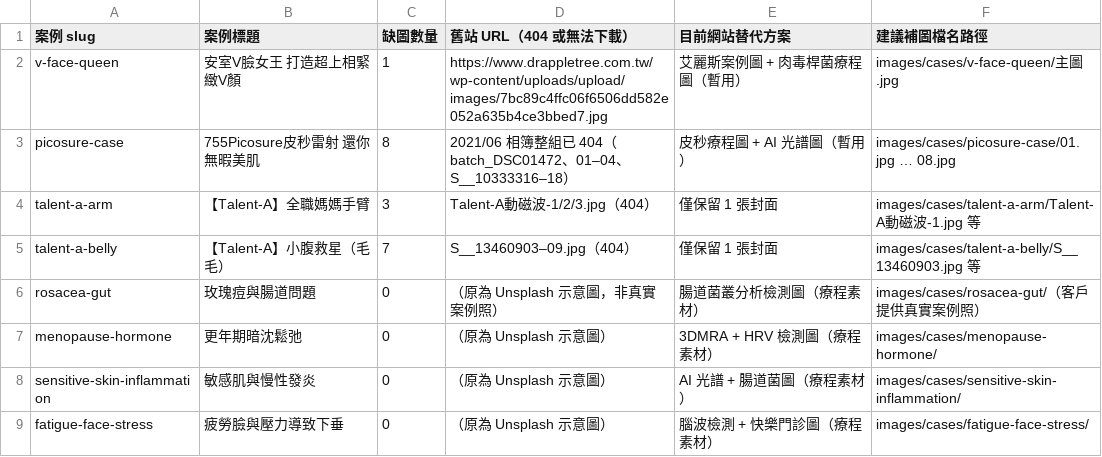
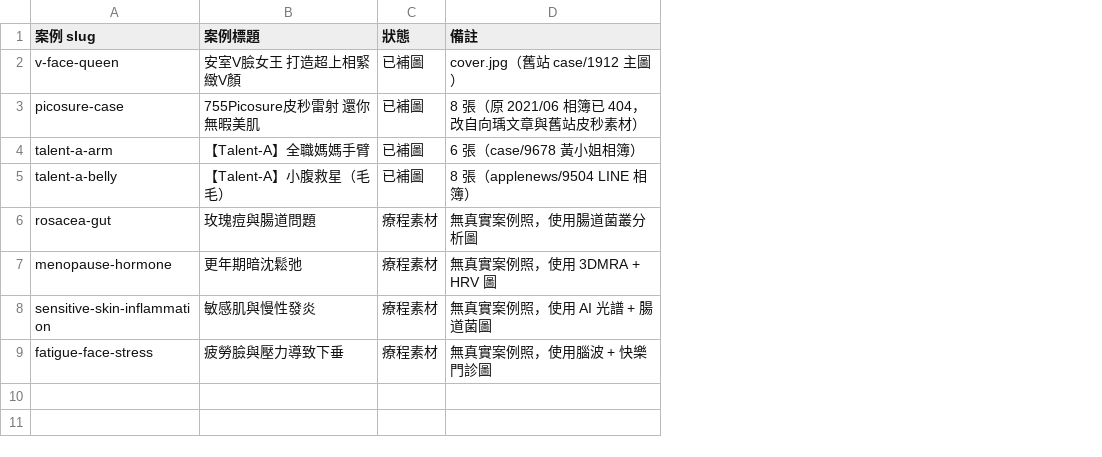
Before and after one commit to cindyflower/apple-tree-clinic-v2, a CSV file: case-missing-images.csv, drawn as a sheet; removed rows and columns are numbered as before the commit, all else as after; the diff names each change by its address in the sheet, - before the commit and + after, or states it on an @@ line.

```diff
--- a/case-missing-images.csv
+++ b/case-missing-images.csv
-column C (缺圖數量), rows 2-9: 1 | 8 | 3 | 7 | 0 | 0 | 0 | 0
-column D (舊站 URL（404 或無法下載）), rows 2-9: https://www.drappletree.com.tw/wp-content/uploads/upload/images/7bc89c4ffc06f6506dd582e052a635b4ce3bbed7.jpg | 2021/06 相簿整組已 404（batch_DSC01472、01–04、S__10333316–18） | Talent-A動磁波-1/2/3.jpg（404） | S__13460903–09.jpg（404） | （原為 Unsplash 示意圖，非真實案例照） | （原為 Unsplash 示意圖） | （原為 Unsplash 示意圖） | （原為 Unsplash 示意圖）
-column E (目前網站替代方案), rows 2-9: 艾麗斯案例圖 + 肉毒桿菌療程圖（暫用） | 皮秒療程圖 + AI 光譜圖（暫用） | 僅保留 1 張封面 | 僅保留 1 張封面 | 腸道菌叢分析檢測圖（療程素材） | 3DMRA + HRV 檢測圖（療程素材） | AI 光譜 + 腸道菌圖（療程素材） | 腦波檢測 + 快樂門診圖（療程素材）
-column F (建議補圖檔名路徑), rows 2-9: images/cases/v-face-queen/主圖.jpg | images/cases/picosure-case/01.jpg … 08.jpg | images/cases/talent-a-arm/Talent-A動磁波-1.jpg 等 | images/cases/talent-a-belly/S__13460903.jpg 等 | images/cases/rosacea-gut/（客戶提供真實案例照） | images/cases/menopause-hormone/ | images/cases/sensitive-skin-inflammation/ | images/cases/fatigue-face-stress/
+column C (狀態), rows 2-9: 已補圖 | 已補圖 | 已補圖 | 已補圖 | 療程素材 | 療程素材 | 療程素材 | 療程素材
+column D (備註), rows 2-9: cover.jpg（舊站 case/1912 主圖） | 8 張（原 2021/06 相簿已 404，改自向瑀文章與舊站皮秒素材） | 6 張（case/9678 黃小姐相簿） | 8 張（applenews/9504 LINE 相簿） | 無真實案例照，使用腸道菌叢分析圖 | 無真實案例照，使用 3DMRA + HRV 圖 | 無真實案例照，使用 AI 光譜 + 腸道菌圖 | 無真實案例照，使用腦波 + 快樂門診圖
```
Also changed, not shown: treatment-missing-images.csv, 39 other files.
